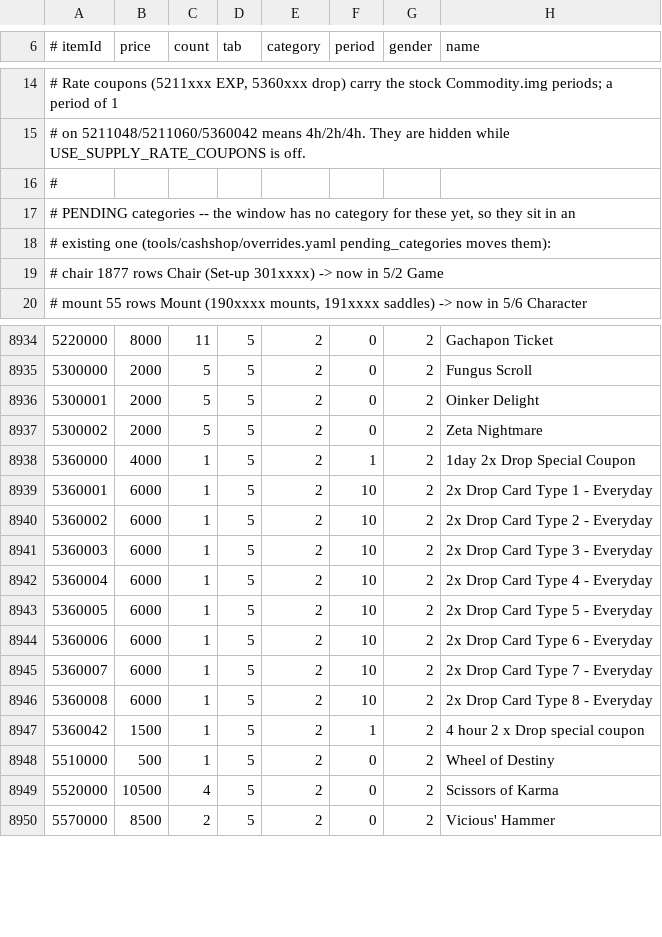
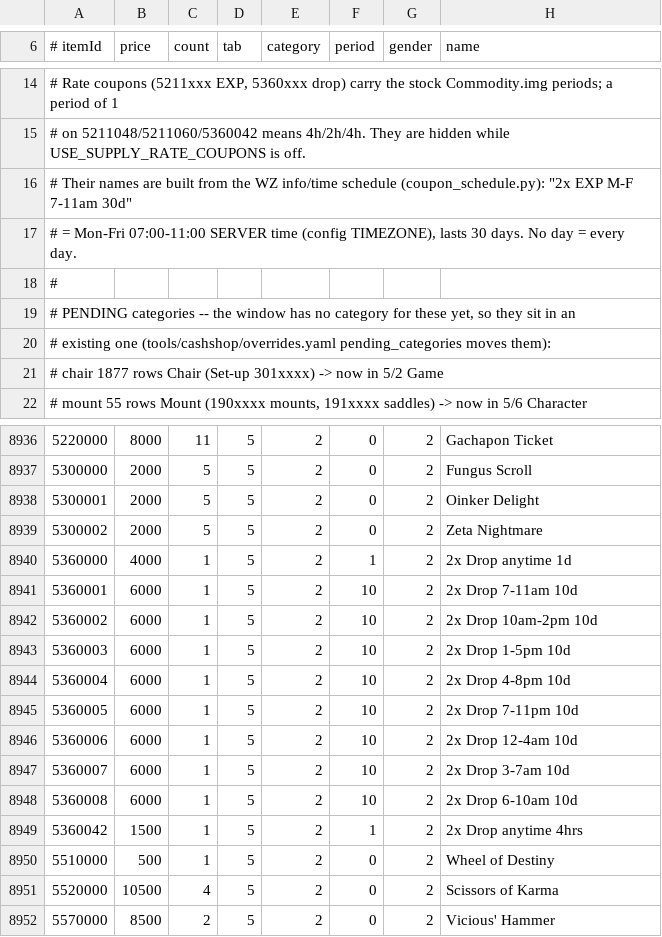
Before and after one commit to joshhmann/SlumsMS, a TSV file: cashshop/catalog.tsv, drawn as a sheet; only a part is shown, gaps mark what is left out; the diff covers the shown part only.

```diff
--- a/cashshop/catalog.tsv
+++ b/cashshop/catalog.tsv
@@ -15,2 +15,4 @@
 # on 5211048/5211060/5360042 means 4h/2h/4h. They are hidden while USE_SUPPLY_RATE_COUPONS is off.
+# Their names are built from the WZ info/time schedule (coupon_schedule.py): "2x EXP M-F 7-11am 30d"
+# = Mon-Fri 07:00-11:00 SERVER time (config TIMEZONE), lasts 30 days. No day = every day.
 #
@@ -8937,12 +8939,12 @@
 5300002	2000	5	5	2	0	2	Zeta Nightmare
-5360000	4000	1	5	2	1	2	1day 2x Drop Special Coupon
-5360001	6000	1	5	2	10	2	2x Drop Card Type 1 - Everyday
-5360002	6000	1	5	2	10	2	2x Drop Card Type 2 - Everyday
-5360003	6000	1	5	2	10	2	2x Drop Card Type 3 - Everyday
-5360004	6000	1	5	2	10	2	2x Drop Card Type 4 - Everyday
-5360005	6000	1	5	2	10	2	2x Drop Card Type 5 - Everyday
-5360006	6000	1	5	2	10	2	2x Drop Card Type 6 - Everyday
-5360007	6000	1	5	2	10	2	2x Drop Card Type 7 - Everyday
-5360008	6000	1	5	2	10	2	2x Drop Card Type 8 - Everyday
-5360042	1500	1	5	2	1	2	4 hour 2 x Drop special coupon
+5360000	4000	1	5	2	1	2	2x Drop anytime 1d
+5360001	6000	1	5	2	10	2	2x Drop 7-11am 10d
+5360002	6000	1	5	2	10	2	2x Drop 10am-2pm 10d
+5360003	6000	1	5	2	10	2	2x Drop 1-5pm 10d
+5360004	6000	1	5	2	10	2	2x Drop 4-8pm 10d
+5360005	6000	1	5	2	10	2	2x Drop 7-11pm 10d
+5360006	6000	1	5	2	10	2	2x Drop 12-4am 10d
+5360007	6000	1	5	2	10	2	2x Drop 3-7am 10d
+5360008	6000	1	5	2	10	2	2x Drop 6-10am 10d
+5360042	1500	1	5	2	1	2	2x Drop anytime 4hrs
 5510000	500	1	5	2	0	2	Wheel of Destiny
```
Also changed, not shown: 26 edited cells elsewhere in this file, 6 other files.
